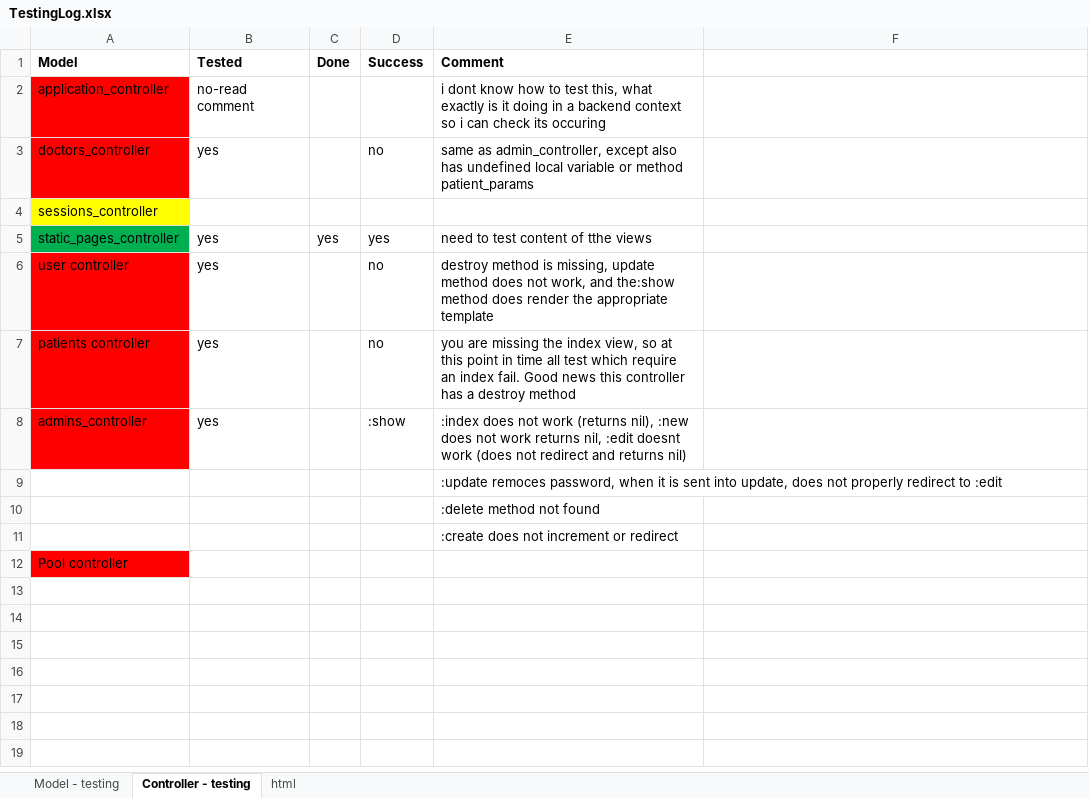
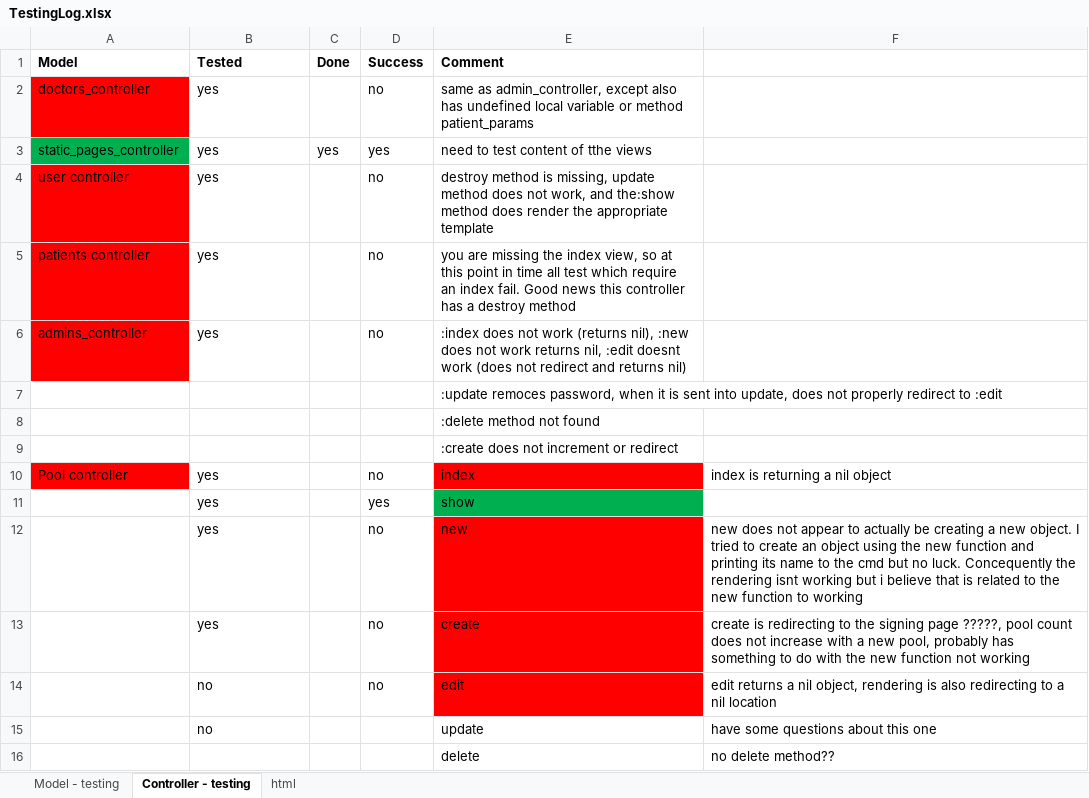
Before and after one commit to hellknight3/sample_app, an Excel workbook: TestingLog.xlsx, sheet Controller - testing, drawn as a sheet; values as stored, in another font and other column widths than the file's, no borders; removed rows and columns are numbered as before the commit, all else as after; the diff names each change by its address in the sheet, - before the commit and + after, or states it on an @@ line.

```diff
--- a/TestingLog.xlsx (sheet Controller - testing)
+++ b/TestingLog.xlsx (sheet Controller - testing)
-row 2: application_controller | no-read comment |  |  | i dont know how to test this, what exactly is it doing in a backend context so i can check its occuring
-row 4: sessions_controller
-D6 (Success): :show
+D6 (Success): no
-row 12: Pool controller
+row 10: Pool controller | yes |  | no | index | index is returning a nil object
+row 11:  | yes |  | yes | show
+row 12:  | yes |  | no | new | new does not appear to actually be creating a new object. I tried to create an object using the new function and printing its name to the cmd but no luck. Concequently the rendering isnt working but i believe that is related to the new function to working
+row 13:  | yes |  | no | create | create is redirecting to the signing page ?????, pool count does not increase with a new pool, probably has something to do with the new function not working
+row 14:  | no |  | no | edit | edit returns a nil object, rendering is also redirecting to a nil location
+row 15:  | no |  |  | update | have some questions about this one
+row 16:  |  |  |  | delete | no delete method??
```
Also changed, not shown: sheet Model - testing, LeanneTodolist.xlsx, 8 other files.
